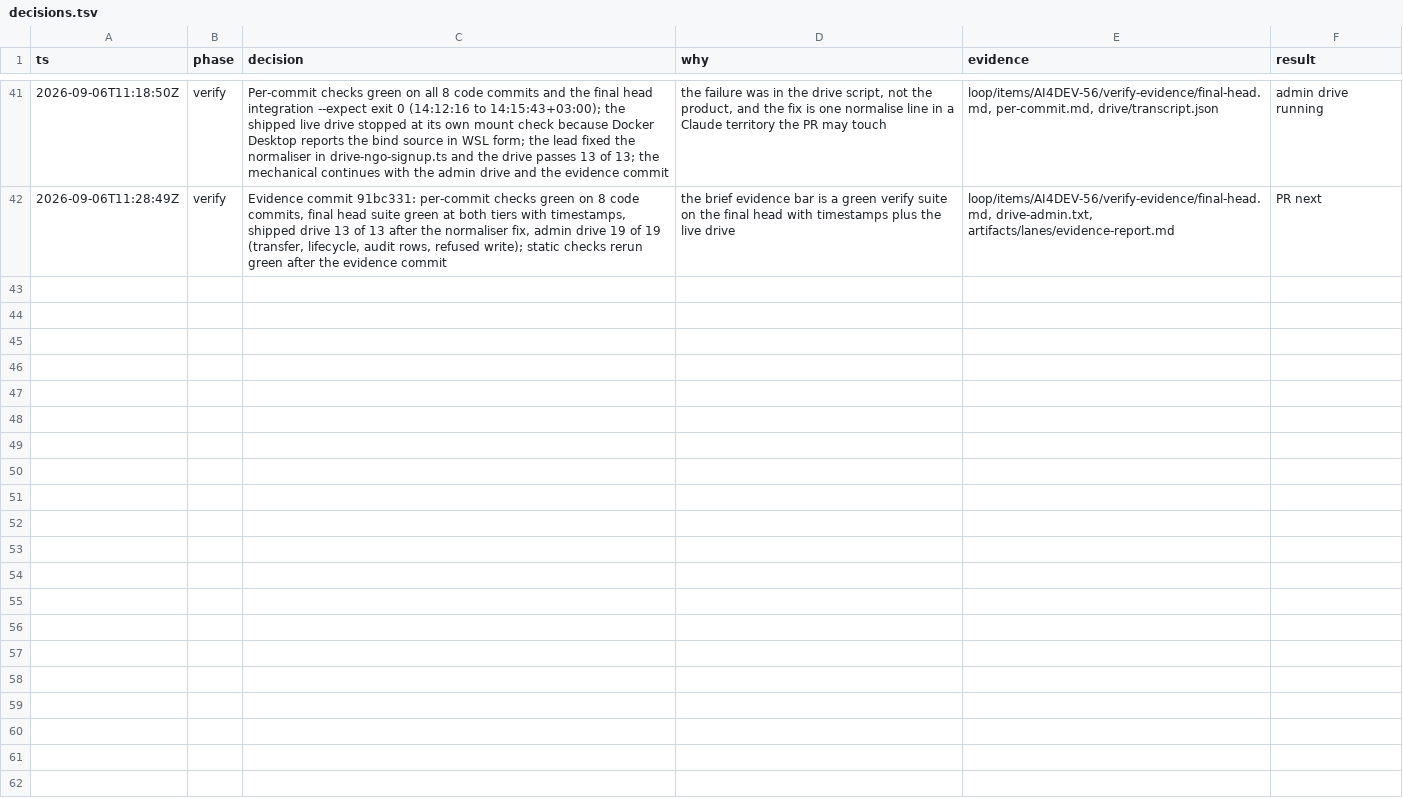
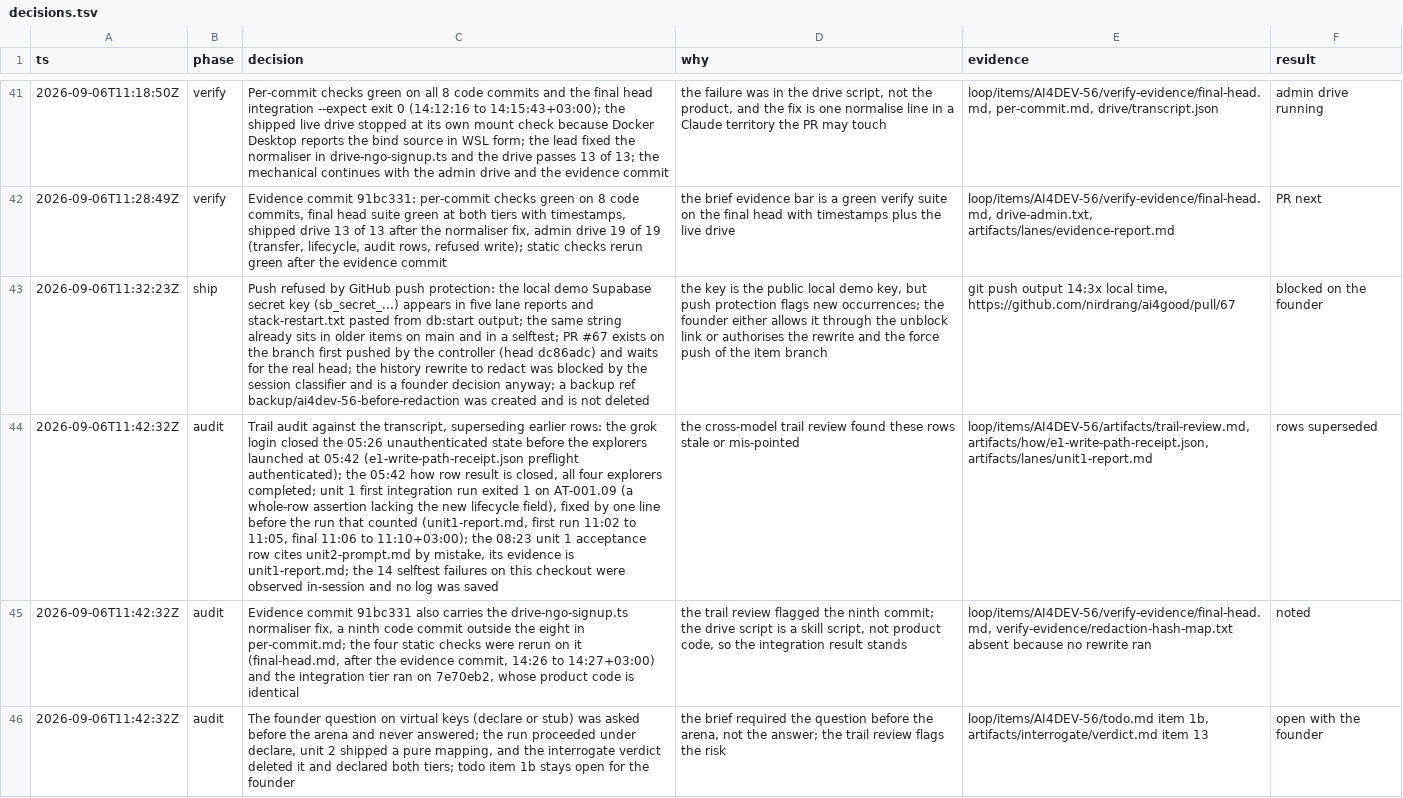
Before and after one commit to nirdrang/ai4good, a TSV file: loop/items/AI4DEV-56/decisions.tsv, drawn as a sheet; only a part is shown, gaps mark what is left out; the diff names each change by its address in the sheet, - before the commit and + after, or states it on an @@ line.

Commit message:
AI4DEV-56: the trail review, the audit rows it called for, and the synthesis note's judge comparison

```diff
--- a/loop/items/AI4DEV-56/decisions.tsv
+++ b/loop/items/AI4DEV-56/decisions.tsv
+row 43: 2026-09-06T11:32:23Z | ship | Push refused by GitHub push protection: the local demo Supabase secret key (sb_secret_...) appears in five lane reports and stack-restart.txt pasted from db:start output; the same string already sits in older items on main and in a selftest; PR #67 exists on the branch first pushed by the controller (head dc86adc) and waits for the real head; the history rewrite to redact was blocked by the session classifier and is a founder decision anyway; a backup ref backup/ai4dev-56-before-redaction was created and is not deleted | the key is the public local demo key, but push protection flags new occurrences; the founder either allows it through the unblock link or authorises the rewrite and the force push of the item branch | git push output 14:3x local time, https://github.com/nirdrang/ai4good/pull/67 | blocked on the founder
+row 44: 2026-09-06T11:42:32Z | audit | Trail audit against the transcript, superseding earlier rows: the grok login closed the 05:26 unauthenticated state before the explorers launched at 05:42 (e1-write-path-receipt.json preflight authenticated); the 05:42 how row result is closed, all four explorers completed; unit 1 first integration run exited 1 on AT-001.09 (a whole-row assertion lacking the new lifecycle field), fixed by one line before the run that counted (unit1-report.md, first run 11:02 to 11:05, final 11:06 to 11:10+03:00); the 08:23 unit 1 acceptance row cites unit2-prompt.md by mistake, its evidence is unit1-report.md; the 14 selftest failures on this checkout were observed in-session and no log was saved | the cross-model trail review found these rows stale or mis-pointed | loop/items/AI4DEV-56/artifacts/trail-review.md, artifacts/how/e1-write-path-receipt.json, artifacts/lanes/unit1-report.md | rows superseded
+row 45: 2026-09-06T11:42:32Z | audit | Evidence commit 91bc331 also carries the drive-ngo-signup.ts normaliser fix, a ninth code commit outside the eight in per-commit.md; the four static checks were rerun on it (final-head.md, after the evidence commit, 14:26 to 14:27+03:00) and the integration tier ran on 7e70eb2, whose product code is identical | the trail review flagged the ninth commit; the drive script is a skill script, not product code, so the integration result stands | loop/items/AI4DEV-56/verify-evidence/final-head.md, verify-evidence/redaction-hash-map.txt absent because no rewrite ran | noted
+row 46: 2026-09-06T11:42:32Z | audit | The founder question on virtual keys (declare or stub) was asked before the arena and never answered; the run proceeded under declare, unit 2 shipped a pure mapping, and the interrogate verdict deleted it and declared both tiers; todo item 1b stays open for the founder | the brief required the question before the arena, not the answer; the trail review flags the risk | loop/items/AI4DEV-56/todo.md item 1b, artifacts/interrogate/verdict.md item 13 | open with the founder
```
Also changed, not shown: 3 other files.
